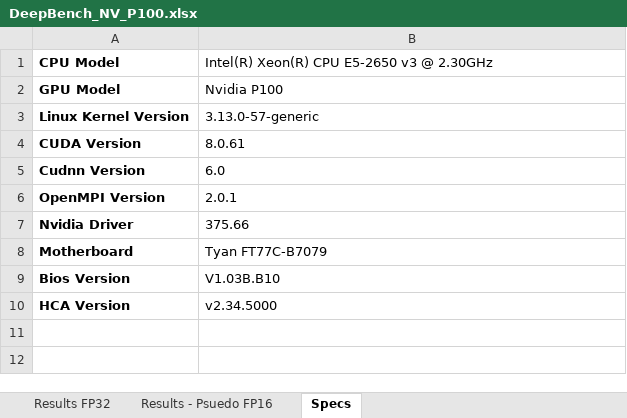
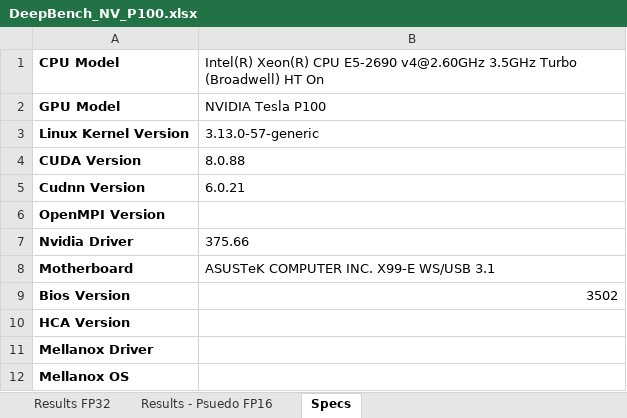
Before and after one commit to baidu-research/DeepBench, an Excel workbook: results/train/DeepBench_NV_P100.xlsx, sheet Specs, drawn as a sheet; values as stored, in another font and other column widths than the file's, no borders; the diff names each change by its address in the sheet, - before the commit and + after, or states it on an @@ line.

```diff
--- a/results/train/DeepBench_NV_P100.xlsx (sheet Specs)
+++ b/results/train/DeepBench_NV_P100.xlsx (sheet Specs)
-B1: …Xeon(R) CPU E5-2650 v3 @ 2.30GHz
+B1: …Xeon(R) CPU E5-2690 v4@2.60GHz 3.5GHz Turbo (Broadwell) HT On
-B2: Nvidia P100
+B2: NVIDIA Tesla P100
-B4: 8.0.61
+B4: 8.0.88
-B5: 6.0
+B5: 6.0.21
-B6: 2.0.1
+B6: (empty)
-B8: Tyan FT77C-B7079
+B8: ASUSTeK COMPUTER INC. X99-E WS/USB 3.1
-B9: V1.03B.B10
+B9: 3502
-B10: v2.34.5000
+B10: (empty)
+row 11: Mellanox Driver
+row 12: Mellanox OS
```
Also changed, not shown: sheet Results - Psuedo FP16, sheet Results FP32, formulas that keep their value, results/train/DeepBench_NV_1080Ti.xlsx, results/train/DeepBench_NV_TitanXp.xlsx.
